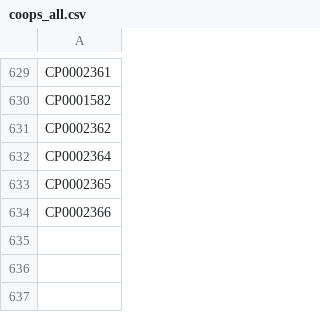
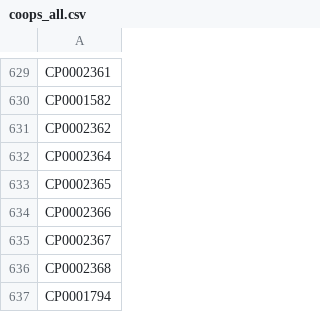
Before and after one commit to bcgov/lear, a CSV file: lear-db/test_data/corp_nums/coops_all.csv, drawn as a sheet; only a part is shown, gaps mark what is left out; the diff names each change by its address in the sheet, - before the commit and + after, or states it on an @@ line.

Commit message:
4675 sbc ops 37 (#986)
* loaded in 2 coops

Signed-off-by: Kial Jinnah <kialj876@gmail.com>

* fixed incorp sync to colin issue

Signed-off-by: Kial Jinnah <kialj876@gmail.com>

* loaded in restored coop

Signed-off-by: Kial Jinnah <kialj876@gmail.com>

* cleaned up prints

Signed-off-by: Kial Jinnah <kialj876@gmail.com>

```diff
--- a/lear-db/test_data/corp_nums/coops_all.csv
+++ b/lear-db/test_data/corp_nums/coops_all.csv
+row 635: CP0002367
+row 636: CP0002368
+row 637: CP0001794
```
Also changed, not shown: 2 other files.
